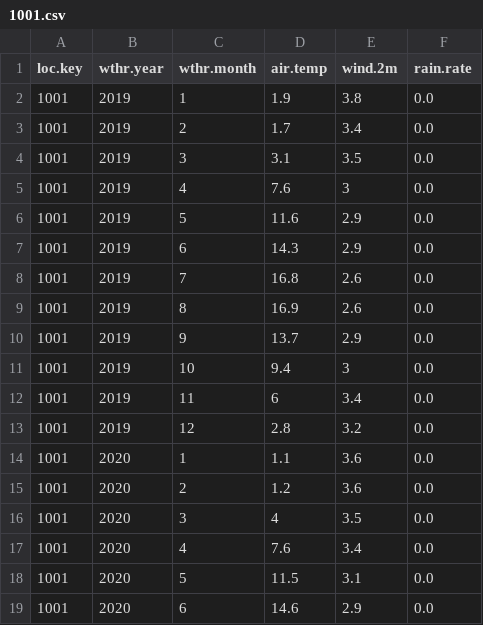
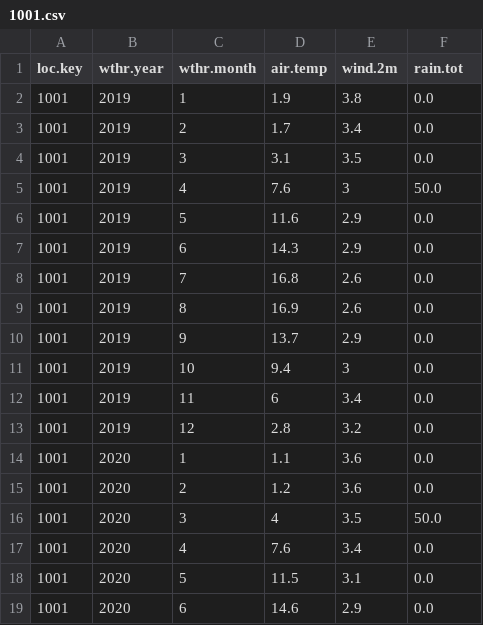
Before and after one commit to sashahafner/ALFAMI, a CSV file: weather/1001.csv, drawn as a sheet; only a part is shown.

```diff
--- a/weather/1001.csv
+++ b/weather/1001.csv
@@ -1,2 +1,2 @@
-loc.key,wthr.year,wthr.month,air.temp,wind.2m,rain.rate
+loc.key,wthr.year,wthr.month,air.temp,wind.2m,rain.tot
 1001,2019,1,1.9,3.8,0.0
@@ -4,3 +4,3 @@ loc.key,wthr.year,wthr.month,air.temp,wind.2m,rain.rate
 1001,2019,3,3.1,3.5,0.0
-1001,2019,4,7.6,3,0.0
+1001,2019,4,7.6,3,50.0
 1001,2019,5,11.6,2.9,0.0
@@ -15,3 +15,3 @@ loc.key,wthr.year,wthr.month,air.temp,wind.2m,rain.rate
 1001,2020,2,1.2,3.6,0.0
-1001,2020,3,4,3.5,0.0
+1001,2020,3,4,3.5,50.0
 1001,2020,4,7.6,3.4,0.0
```
Also changed, not shown: weather/1000.csv, 14 other files.
